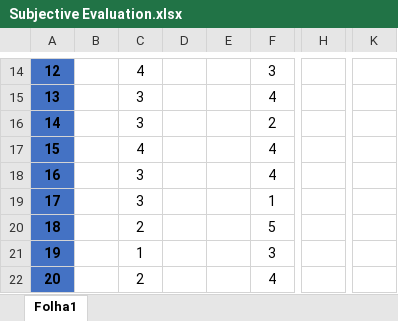
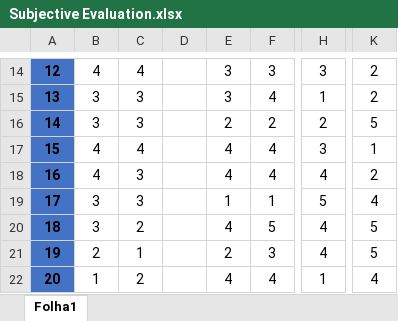
Before and after one commit to smartlord7/MMIRMusicRecommender, an Excel workbook: doc/Subjective Evaluation.xlsx, sheet Folha1, drawn as a sheet; only a part is shown, gaps mark what is left out; values as stored, in another font and other column widths than the file's, no borders; the diff covers the shown part only; the diff names each change by its address in the sheet, - before the commit and + after, or states it on an @@ line.

```diff
--- a/doc/Subjective Evaluation.xlsx (sheet Folha1)
+++ b/doc/Subjective Evaluation.xlsx (sheet Folha1)
-B14: (empty)
+B14: 4
-E14:E15: (empty)
+E14:E15: 3
-H14: (empty)
+H14: 3
-K14:K15: (empty)
+K14:K15: 2
-B15:B16: (empty)
+B15:B16: 3
-H15: (empty)
+H15: 1
-E16: (empty)
+E16: 2
-H16: (empty)
+H16: 2
-K16: (empty)
+K16: 5
-B17:B18: (empty)
+B17:B18: 4
-E17:E18: (empty)
+E17:E18: 4
-H17: (empty)
+H17: 3
-K17: (empty)
+K17: 1
-H18: (empty)
+H18: 4
-K18: (empty)
+K18: 2
-B19:B20: (empty)
+B19:B20: 3
-E19: (empty)
+E19: 1
-H19: (empty)
+H19: 5
-K19: (empty)
+K19: 4
-E20: (empty)
+E20: 4
-H20:H21: (empty)
+H20:H21: 4
-K20:K21: (empty)
+K20:K21: 5
-B21: (empty)
+B21: 2
-E21: (empty)
+E21: 2
-B22: (empty)
+B22: 1
-E22: (empty)
+E22: 4
-H22: (empty)
+H22: 1
-K22: (empty)
+K22: 4
```
Also changed, not shown: 44 edited cells elsewhere in this sheet, 6 other files.
